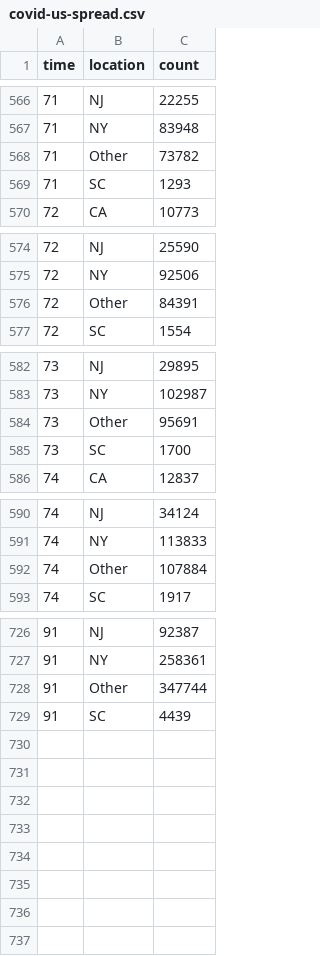
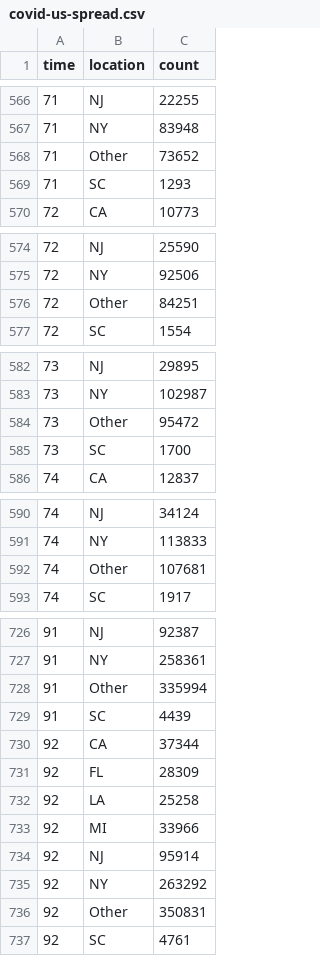
Before and after one commit to robhanssen/covid-19, a CSV file: data/covid-us-spread.csv, drawn as a sheet; only a part is shown, gaps mark what is left out; the diff covers the shown part only.

```diff
--- a/data/covid-us-spread.csv
+++ b/data/covid-us-spread.csv
@@ -567,3 +567,3 @@ time,location,count
 71,NY,83948
-71,Other,73782
+71,Other,73652
 71,SC,1293
@@ -575,3 +575,3 @@ time,location,count
 72,NY,92506
-72,Other,84391
+72,Other,84251
 72,SC,1554
@@ -583,3 +583,3 @@ time,location,count
 73,NY,102987
-73,Other,95691
+73,Other,95472
 73,SC,1700
@@ -591,3 +591,3 @@ time,location,count
 74,NY,113833
-74,Other,107884
+74,Other,107681
 74,SC,1917
@@ -727,3 +727,11 @@ time,location,count
 91,NY,258361
-91,Other,347744
+91,Other,335994
 91,SC,4439
+92,CA,37344
+92,FL,28309
+92,LA,25258
+92,MI,33966
+92,NJ,95914
+92,NY,263292
+92,Other,350831
+92,SC,4761
```
Also changed, not shown: 5 edited cells elsewhere in this file, data/covid-growth.csv, data/covid-spread-vs-at-100cases.csv, 15 other files.
